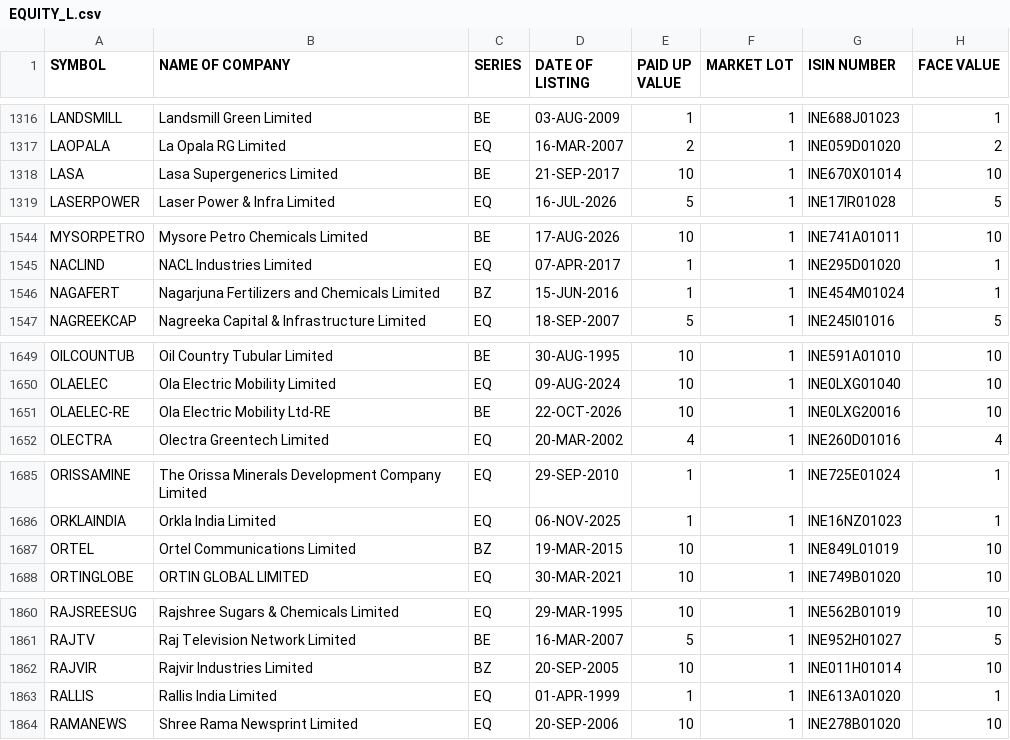
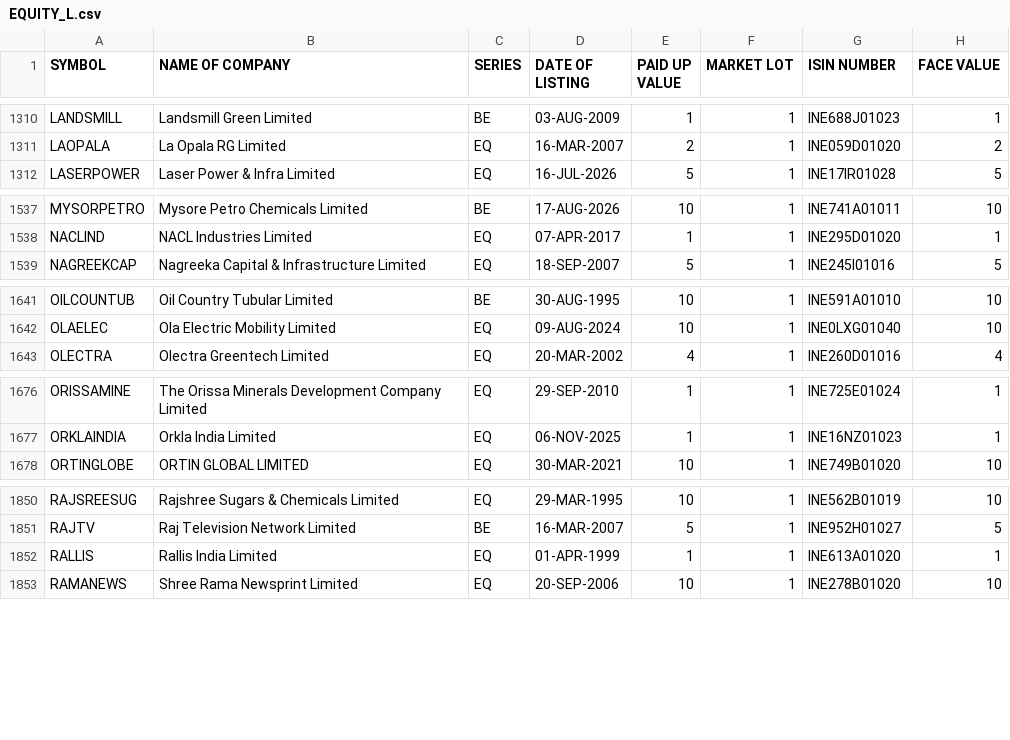
Before and after one commit to Mirudula-ceo/equity-analyzer, a CSV file: data/manual/EQUITY_L.csv, drawn as a sheet; only a part is shown, gaps mark what is left out; removed rows and columns are numbered as before the commit, all else as after; the diff covers the shown part only; the diff names each change by its address in the sheet, - before the commit and + after, or states it on an @@ line.

```diff
--- a/data/manual/EQUITY_L.csv
+++ b/data/manual/EQUITY_L.csv
-row 1318: LASA | Lasa Supergenerics Limited | BE | 21-SEP-2017 | 10 | 1 | INE670X01014 | 10
-row 1546: NAGAFERT | Nagarjuna Fertilizers and Chemicals Limited | BZ | 15-JUN-2016 | 1 | 1 | INE454M01024 | 1
-row 1651: OLAELEC-RE | Ola Electric Mobility Ltd-RE | BE | 22-OCT-2026 | 10 | 1 | INE0LXG20016 | 10
-row 1687: ORTEL | Ortel Communications Limited | BZ | 19-MAR-2015 | 10 | 1 | INE849L01019 | 10
-row 1862: RAJVIR | Rajvir Industries Limited | BZ | 20-SEP-2005 | 10 | 1 | INE011H01014 | 10
```
Also changed, not shown: 1 added row, 10 removed rows and 1 edited cell elsewhere in this file, data/manual/SME_EQUITY_L.csv, data/manual/eq_etfseclist.csv, 1 other file.
